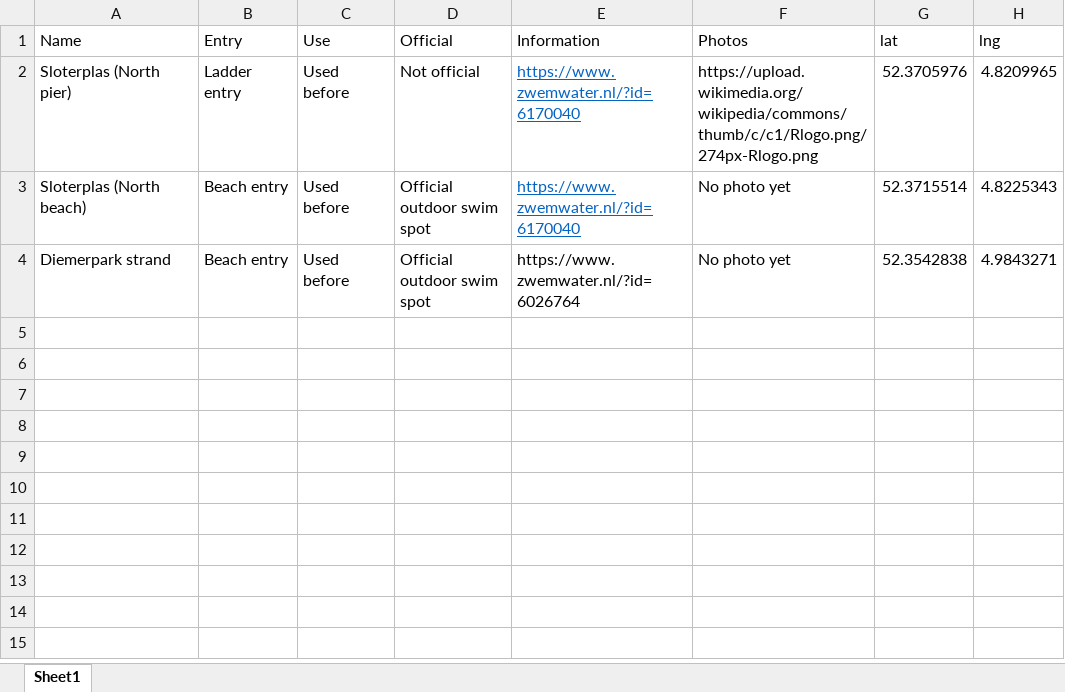
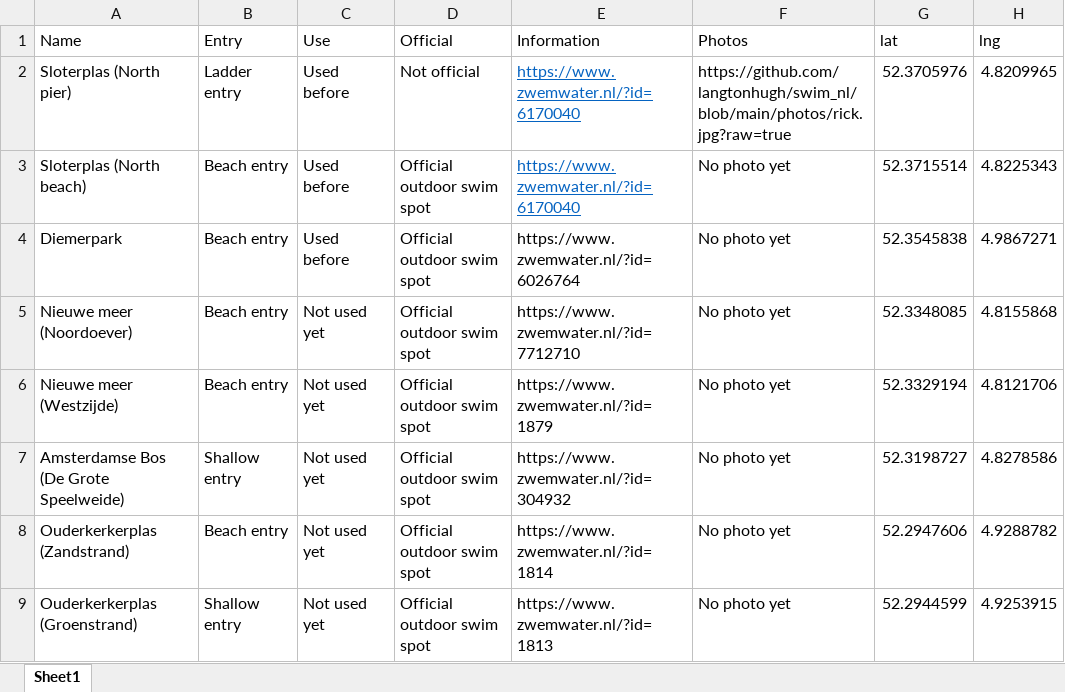
Before and after one commit to langtonhugh/swim_nl, an Excel workbook: data/swim_locations.xlsx, sheet Sheet1, drawn as a sheet; values as stored, in another font and other column widths than the file's, no borders; the diff names each change by its address in the sheet, - before the commit and + after, or states it on an @@ line.

Commit message:
adding official sites

```diff
--- a/data/swim_locations.xlsx (sheet Sheet1)
+++ b/data/swim_locations.xlsx (sheet Sheet1)
-F2 (Photos): https://upload.wikimedia.org/wikipedia/commons/thumb/c/c1/Rlogo.png/274px-Rlogo.png
+F2 (Photos): https://github.com/langtonhugh/swim_nl/blob/main/photos/rick.jpg?raw=true
-A4 (Name): Diemerpark strand
+A4 (Name): Diemerpark
-G4 (lat): 52.3542838
+G4 (lat): 52.3545838
-H4 (lng): 4.9843271
+H4 (lng): 4.9867271
+row 5: Nieuwe meer (Noordoever) | Beach entry | Not used yet | Official outdoor swim spot | https://www.zwemwater.nl/?id=7712710 | No photo yet | 52.3348085 | 4.8155868
+row 6: Nieuwe meer (Westzijde) | Beach entry | Not used yet | Official outdoor swim spot | https://www.zwemwater.nl/?id=1879 | No photo yet | 52.3329194 | 4.8121706
+row 7: Amsterdamse Bos (De Grote Speelweide) | Shallow entry | Not used yet | Official outdoor swim spot | https://www.zwemwater.nl/?id=304932 | No photo yet | 52.3198727 | 4.8278586
+row 8: Ouderkerkerplas (Zandstrand) | Beach entry | Not used yet | Official outdoor swim spot | https://www.zwemwater.nl/?id=1814 | No photo yet | 52.2947606 | 4.9288782
+row 9: Ouderkerkerplas (Groenstrand) | Shallow entry | Not used yet | Official outdoor swim spot | https://www.zwemwater.nl/?id=1813 | No photo yet | 52.2944599 | 4.9253915
```
Also changed, not shown: 1 other file.
